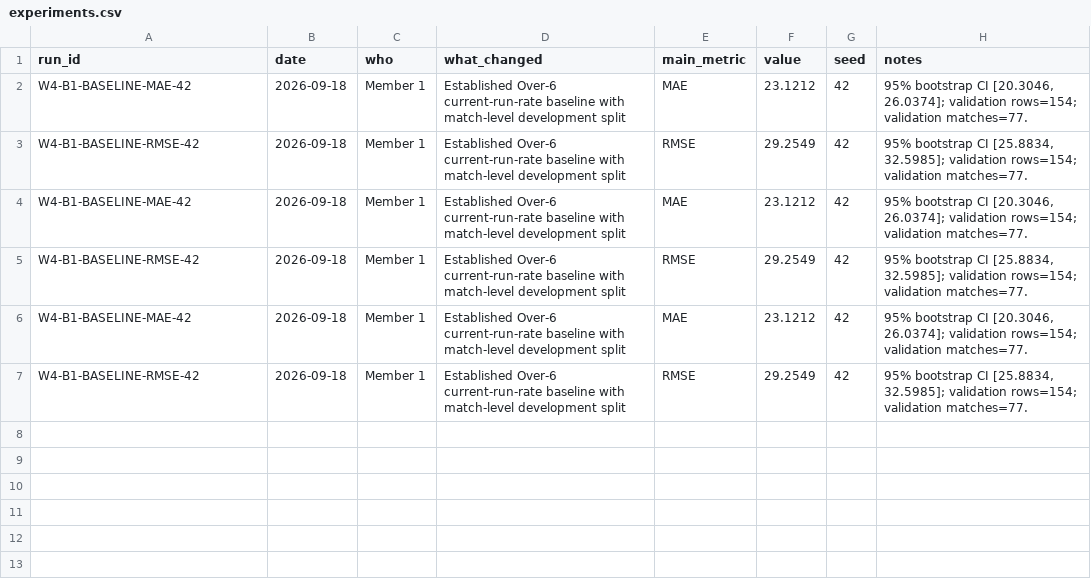
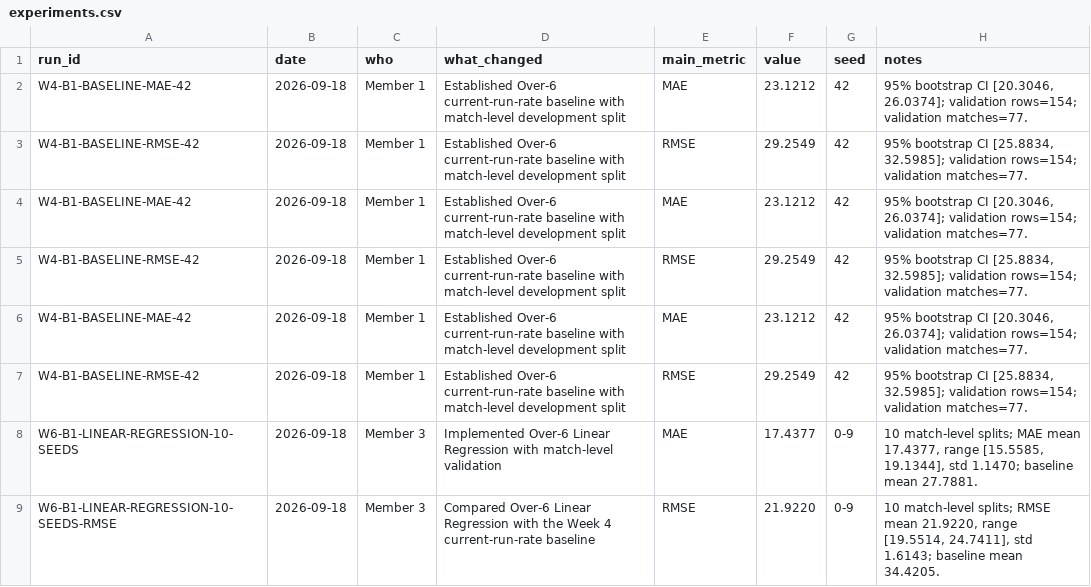
Before and after one commit to Piyushkumar-20/sequence-b01-score-at-six, a CSV file: experiments.csv, drawn as a sheet; the diff names each change by its address in the sheet, - before the commit and + after, or states it on an @@ line.

Commit message:
feat(model): integrate linear regression pipeline.

```diff
--- a/experiments.csv
+++ b/experiments.csv
+row 8: W6-B1-LINEAR-REGRESSION-10-SEEDS | 2026-09-18 | Member 3 | Implemented Over-6 Linear Regression with match-level validation | MAE | 17.4377 | 0-9 | 10 match-level splits; MAE mean 17.4377, range [15.5585, 19.1344], std 1.1470; baseline mean 27.7881.
+row 9: W6-B1-LINEAR-REGRESSION-10-SEEDS-RMSE | 2026-09-18 | Member 3 | Compared Over-6 Linear Regression with the Week 4 current-run-rate baseline | RMSE | 21.9220 | 0-9 | 10 match-level splits; RMSE mean 21.9220, range [19.5514, 24.7411], std 1.6143; baseline mean 34.4205.
```
Also changed, not shown: 4 other files.
